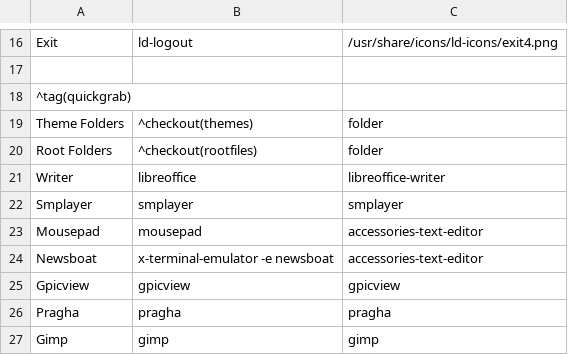
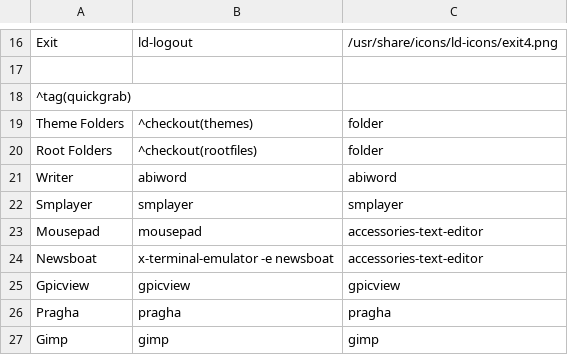
Before and after one commit to sleekmason/Lilidog, a CSV file: config/includes.chroot_after_packages/etc/skel/.config/jgmenu/jgmenu.bak/mymenu.csv, drawn as a sheet; only a part is shown, gaps mark what is left out.

Commit message:
Added menu and recents to tint2 and keybinds. reworked Taupe theme for better vis. Added wallpapers Changed writer to abiword. Readme update.

```diff
--- a/config/includes.chroot_after_packages/etc/skel/.config/jgmenu/jgmenu.bak/mymenu.csv
+++ b/config/includes.chroot_after_packages/etc/skel/.config/jgmenu/jgmenu.bak/mymenu.csv
@@ -20,3 +20,3 @@ Theme Folders,^checkout(themes),folder
 Root Folders,^checkout(rootfiles),folder
-Writer,             libreoffice,                       libreoffice-writer
+Writer,             abiword,                           abiword
 Smplayer,           smplayer,                          smplayer
```
Also changed, not shown: config/includes.chroot_after_packages/etc/skel/.config/jgmenu/mymenu.csv, 30 other files.
